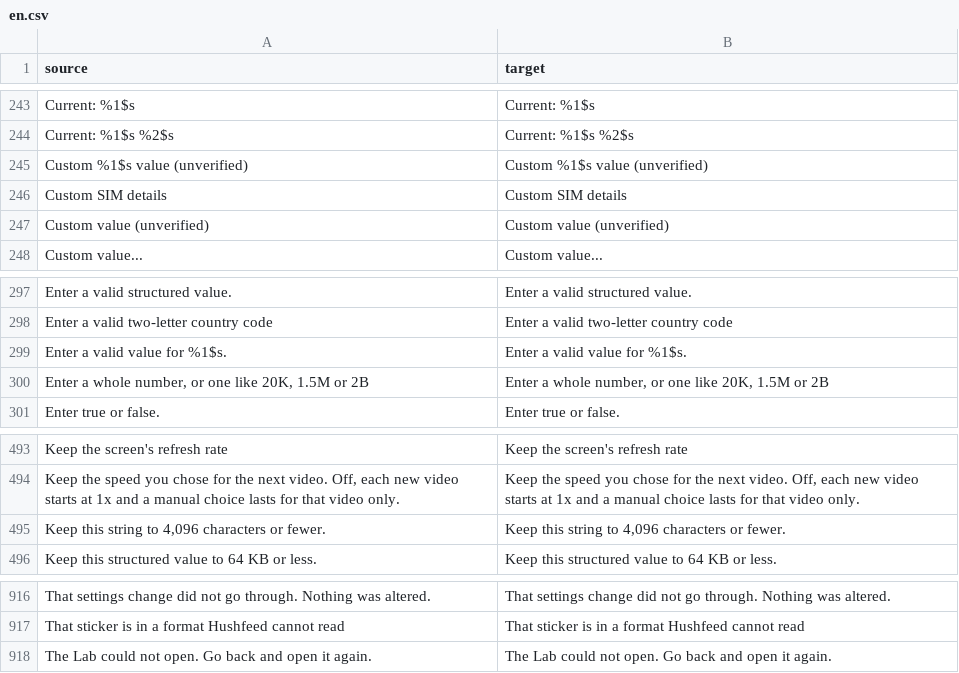
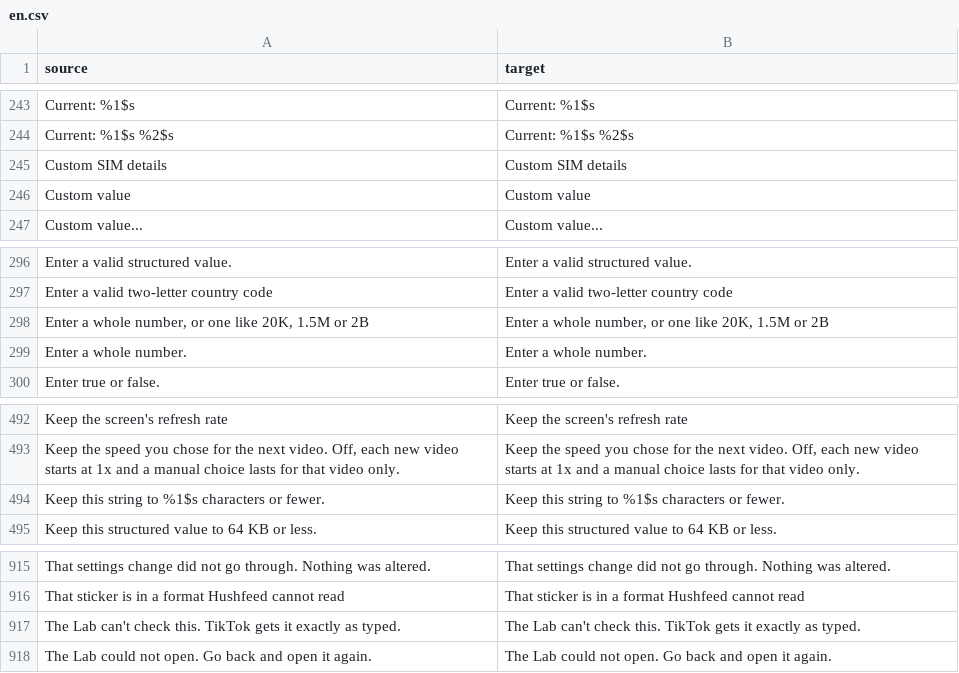
Before and after one commit to Dojz/hushfeed, a CSV file: extensions/tiktok/src/main/l10n/en.csv, drawn as a sheet; only a part is shown, gaps mark what is left out.

Commit message:
fix(microcopy): custom value dialog says "unverified" once and names the type in plain language
Title is now "Custom value" (was "Custom value (unverified)").
A body line replaces the duplicate "(unverified)" from the hint.
INT errors say "Enter a whole number." instead of naming the raw
type. The 4096 character limit uses NumberFormat.

Tests updated: German and Indonesian localization tests expect the
new translated error message. The test assertions changed because
the source text changed, not because the tests were wrong.

```diff
--- a/extensions/tiktok/src/main/l10n/en.csv
+++ b/extensions/tiktok/src/main/l10n/en.csv
@@ -244,5 +244,4 @@ Current: %1$s,Current: %1$s
 Current: %1$s %2$s,Current: %1$s %2$s
-Custom %1$s value (unverified),Custom %1$s value (unverified)
 Custom SIM details,Custom SIM details
-Custom value (unverified),Custom value (unverified)
+Custom value,Custom value
 Custom value...,Custom value...
@@ -298,4 +297,4 @@ Enter a valid structured value.,Enter a valid structured value.
 Enter a valid two-letter country code,Enter a valid two-letter country code
-Enter a valid value for %1$s.,Enter a valid value for %1$s.
 "Enter a whole number, or one like 20K, 1.5M or 2B","Enter a whole number, or one like 20K, 1.5M or 2B"
+Enter a whole number.,Enter a whole number.
 Enter true or false.,Enter true or false.
@@ -494,3 +493,3 @@ Keep the screen's refresh rate,Keep the screen's refresh rate
 "Keep the speed you chose for the next video. Off, each new video starts at 1x and a manual choice lasts for that video only.","Keep the speed you chose for the next video. Off, each new video starts at 1x and a manual choice lasts for that video only."
-"Keep this string to 4,096 characters or fewer.","Keep this string to 4,096 characters or fewer."
+Keep this string to %1$s characters or fewer.,Keep this string to %1$s characters or fewer.
 Keep this structured value to 64 KB or less.,Keep this structured value to 64 KB or less.
@@ -917,2 +916,3 @@ That settings change did not go through. Nothing was altered.,That settings chan
 That sticker is in a format Hushfeed cannot read,That sticker is in a format Hushfeed cannot read
+The Lab can't check this. TikTok gets it exactly as typed.,The Lab can't check this. TikTok gets it exactly as typed.
 The Lab could not open. Go back and open it again.,The Lab could not open. Go back and open it again.
```
Also changed, not shown: extensions/tiktok/src/main/l10n/de.tsv, extensions/tiktok/src/main/l10n/es.tsv, 6 other files.
